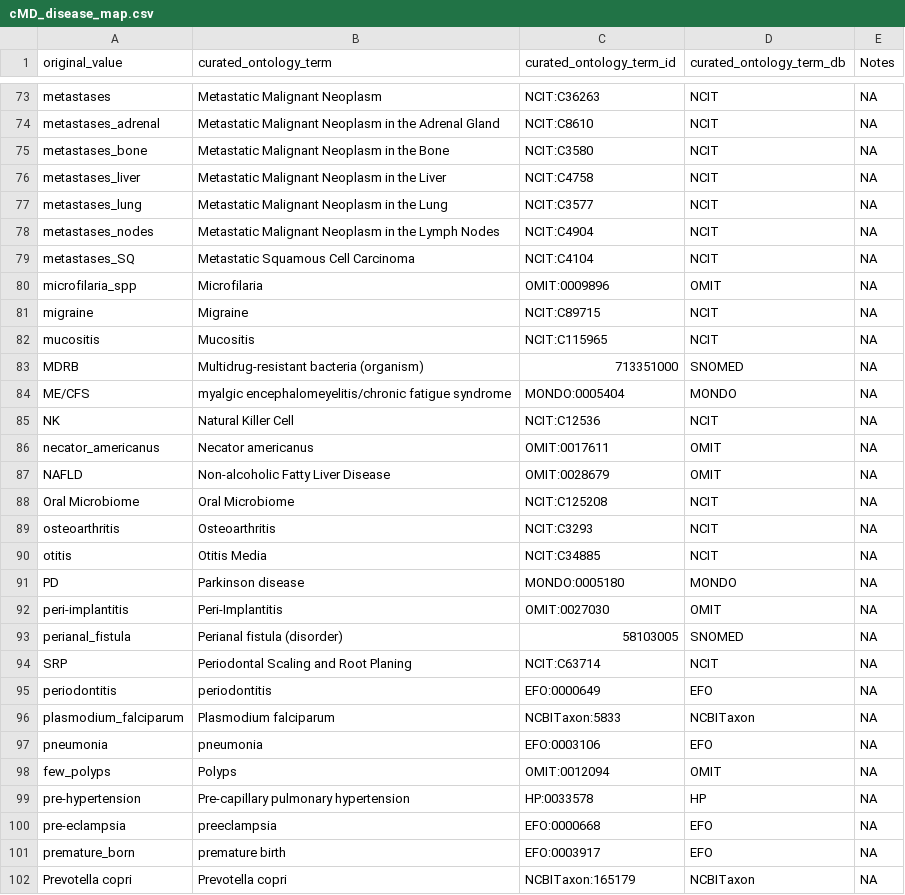
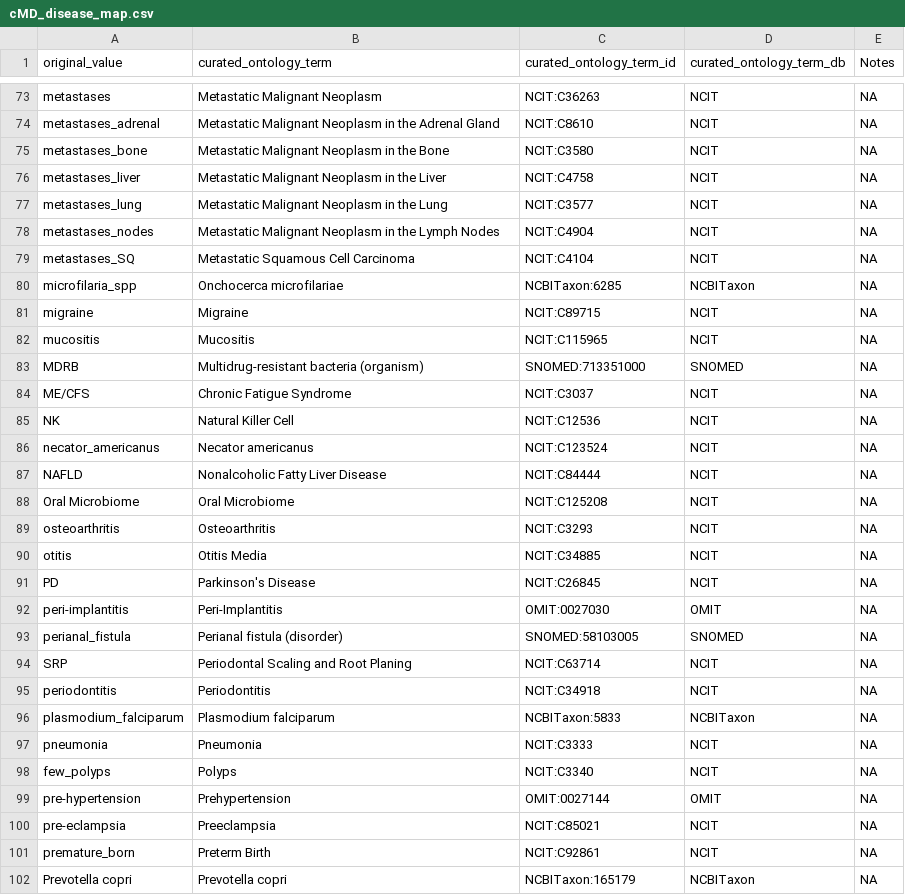
Before and after one commit to waldronlab/OmicsMLRepoData, a CSV file: curatedMetagenomicData/maps/cMD_disease_map.csv, drawn as a sheet; only a part is shown, gaps mark what is left out; the diff covers the shown part only.

Commit message:
updated disease map for dynamic enum

```diff
--- a/curatedMetagenomicData/maps/cMD_disease_map.csv
+++ b/curatedMetagenomicData/maps/cMD_disease_map.csv
@@ -80 +80 @@
-"microfilaria_spp","Microfilaria","OMIT:0009896","OMIT",NA
+microfilaria_spp,Onchocerca microfilariae,NCBITaxon:6285,NCBITaxon,NA
@@ -83,2 +83,2 @@
-"MDRB","Multidrug-resistant bacteria (organism)","713351000","SNOMED",NA
-"ME/CFS","myalgic encephalomeyelitis/chronic fatigue syndrome","MONDO:0005404","MONDO",NA
+MDRB,Multidrug-resistant bacteria (organism),SNOMED:713351000,SNOMED,NA
+ME/CFS,Chronic Fatigue Syndrome,NCIT:C3037,NCIT,NA
@@ -86,2 +86,2 @@
-"necator_americanus","Necator americanus","OMIT:0017611","OMIT",NA
-"NAFLD","Non-alcoholic Fatty Liver Disease","OMIT:0028679","OMIT",NA
+necator_americanus,Necator americanus,NCIT:C123524,NCIT,NA
+NAFLD,Nonalcoholic Fatty Liver Disease,NCIT:C84444,NCIT,NA
@@ -91 +91 @@
-"PD","Parkinson disease","MONDO:0005180","MONDO",NA
+PD,Parkinson's Disease,NCIT:C26845,NCIT,NA
@@ -93 +93 @@
-"perianal_fistula","Perianal fistula (disorder)","58103005","SNOMED",NA
+perianal_fistula,Perianal fistula (disorder),SNOMED:58103005,SNOMED,NA
@@ -95 +95 @@
-"periodontitis","periodontitis","EFO:0000649","EFO",NA
+periodontitis,Periodontitis,NCIT:C34918,NCIT,NA
@@ -97,5 +97,5 @@
-"pneumonia","pneumonia","EFO:0003106","EFO",NA
-"few_polyps","Polyps","OMIT:0012094","OMIT",NA
-"pre-hypertension","Pre-capillary pulmonary hypertension","HP:0033578","HP",NA
-"pre-eclampsia","preeclampsia","EFO:0000668","EFO",NA
-"premature_born","premature birth","EFO:0003917","EFO",NA
+pneumonia,Pneumonia,NCIT:C3333,NCIT,NA
+few_polyps,Polyps,NCIT:C3340,NCIT,NA
+pre-hypertension,Prehypertension,OMIT:0027144,OMIT,NA
+pre-eclampsia,Preeclampsia,NCIT:C85021,NCIT,NA
+premature_born,Preterm Birth,NCIT:C92861,NCIT,NA
```
Also changed, not shown: 151 edited cells elsewhere in this file.
